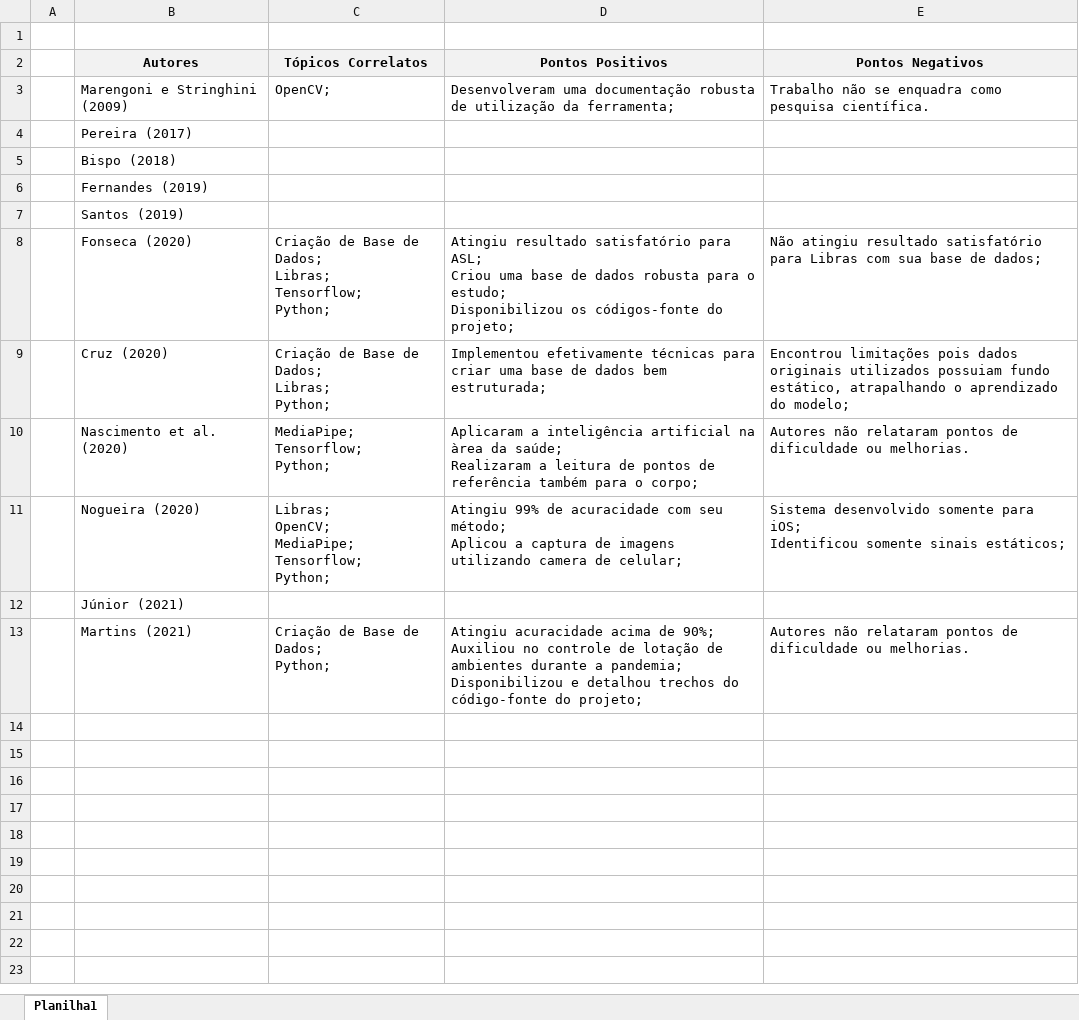
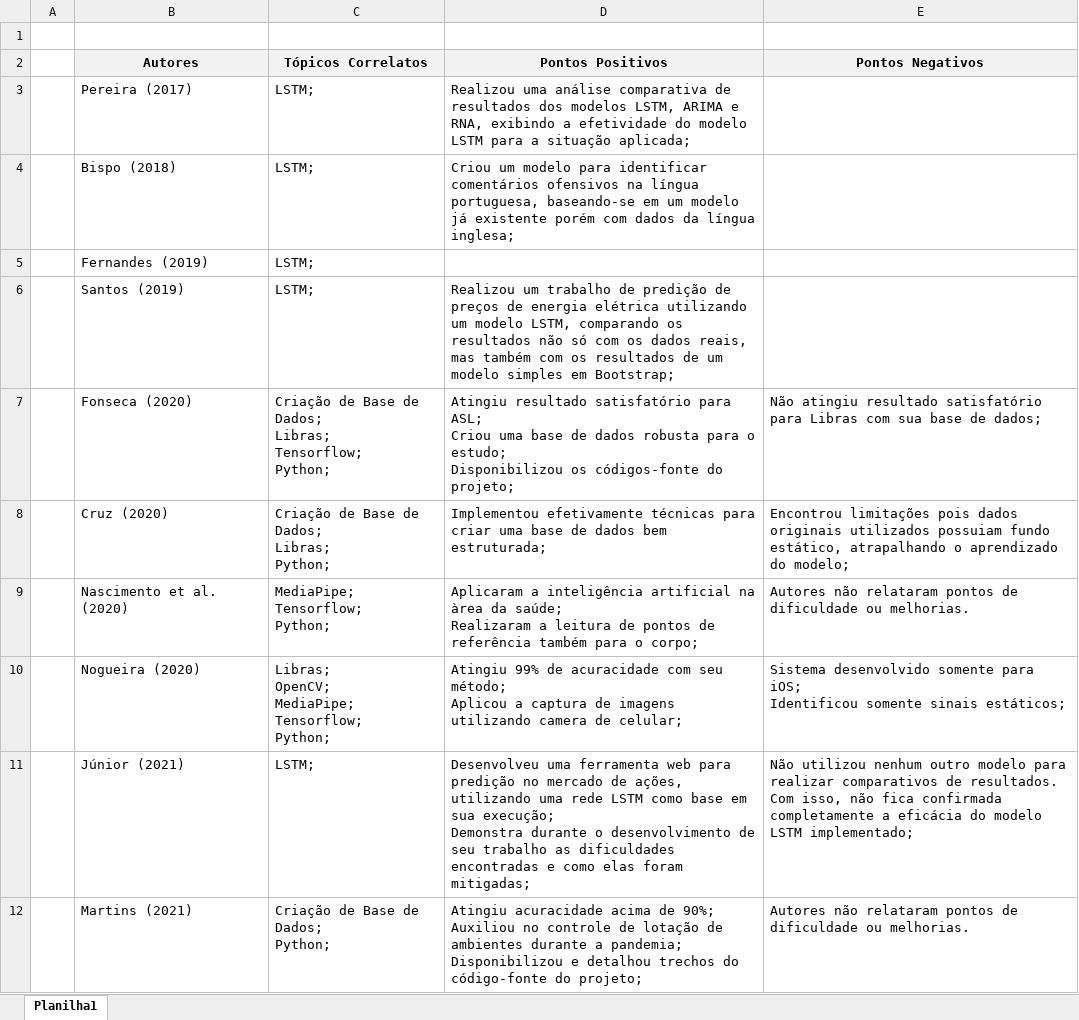
Before and after one commit to mateberson/Trabalho-de-Graduacao, an Excel workbook: Documentação/Tabela_Trabalhos_Relacionados.xlsx, sheet Planilha1, drawn as a sheet; values as stored, in another font and other column widths than the file's, no borders; removed rows and columns are numbered as before the commit, all else as after; ↵ is a line break in a cell; the diff names each change by its address in the sheet, - before the commit and + after, or states it on an @@ line.

Commit message:
Update Trabalhos relacionados e Calendário TG
Atualização da tabela de trabalhos relacionados e atualização das últimas reuniões TG

```diff
--- a/Documentação/Tabela_Trabalhos_Relacionados.xlsx (sheet Planilha1)
+++ b/Documentação/Tabela_Trabalhos_Relacionados.xlsx (sheet Planilha1)
-row 3:  | Marengoni e Stringhini (2009) | OpenCV; | Desenvolveram uma documentação robusta de utilização da ferramenta; | Trabalho não se enquadra como pesquisa científica.
-C3:C6 (Tópicos Correlatos): (empty)
+C3:C6 (Tópicos Correlatos): LSTM;
-D3 (Pontos Positivos): (empty)
+D3 (Pontos Positivos): Realizou uma análise comparativa de resultados dos modelos LSTM, ARIMA e RNA, exibindo a efetividade do modelo LSTM para a situação aplicada;
-D4 (Pontos Positivos): (empty)
+D4 (Pontos Positivos): Criou um modelo para identificar comentários ofensivos na língua portuguesa, baseando-se em um modelo já existente porém com dados da língua inglesa;
-D6 (Pontos Positivos): (empty)
+D6 (Pontos Positivos): Realizou um trabalho de predição de preços de energia elétrica utilizando um modelo LSTM, comparando os resultados não só com os dados reais, mas também com os resultados de um modelo simples em Bootstrap;
-C11 (Tópicos Correlatos): (empty)
+C11 (Tópicos Correlatos): LSTM;
-D11 (Pontos Positivos): (empty)
+D11 (Pontos Positivos): Desenvolveu uma ferramenta web para predição no mercado de ações, utilizando uma rede LSTM como base em sua execução; ↵ Demonstra durante o desenvolvimento de seu trabalho as dificuldades encontradas e como elas foram mitigadas;
-E11 (Pontos Negativos): (empty)
+E11 (Pontos Negativos): Não utilizou nenhum outro modelo para realizar comparativos de resultados. Com isso, não fica confirmada completamente a eficácia do modelo LSTM implementado;
```
Also changed, not shown: Calendário TG.xlsx, 1 other file.
